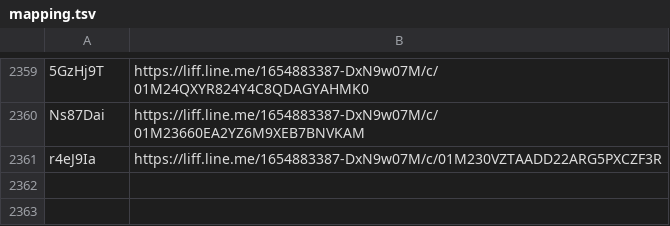
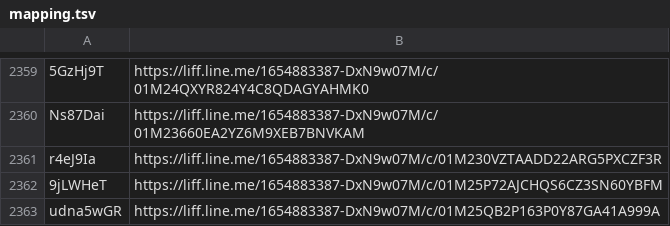
Before and after one commit to wowack7/beybuilder, a TSV file: data/draw/mapping.tsv, drawn as a sheet; only a part is shown, gaps mark what is left out; the diff names each change by its address in the sheet, - before the commit and + after, or states it on an @@ line.

```diff
--- a/data/draw/mapping.tsv
+++ b/data/draw/mapping.tsv
+row 2362: 9jLWHeT | https://liff.line.me/1654883387-DxN9w07M/c/01M25P72AJCHQS6CZ3SN60YBFM
+row 2363: udna5wGR | https://liff.line.me/1654883387-DxN9w07M/c/01M25QB2P163P0Y87GA41A999A
```
Also changed, not shown: data/draw/item_seen.tsv, 3 other files.
